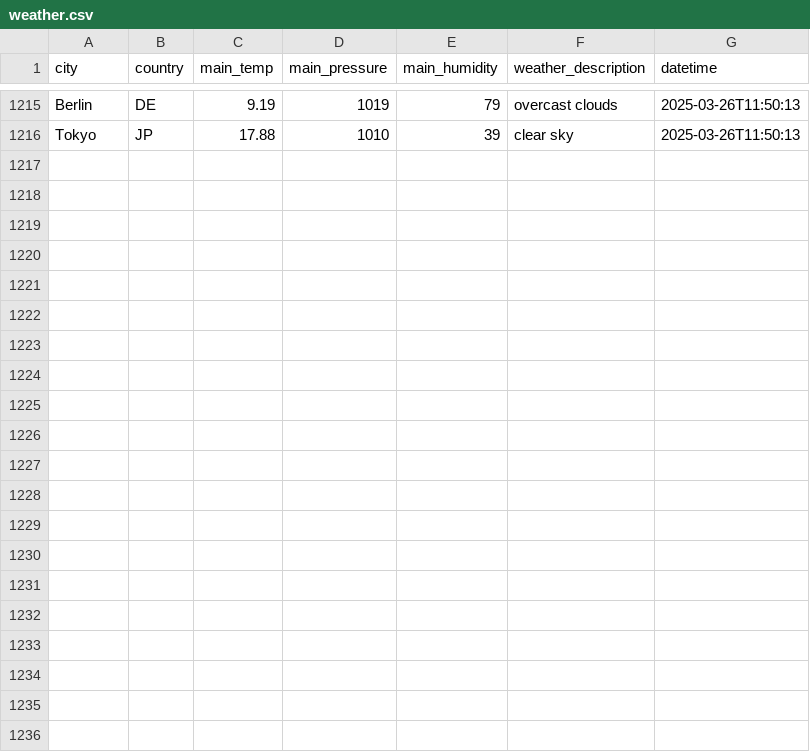
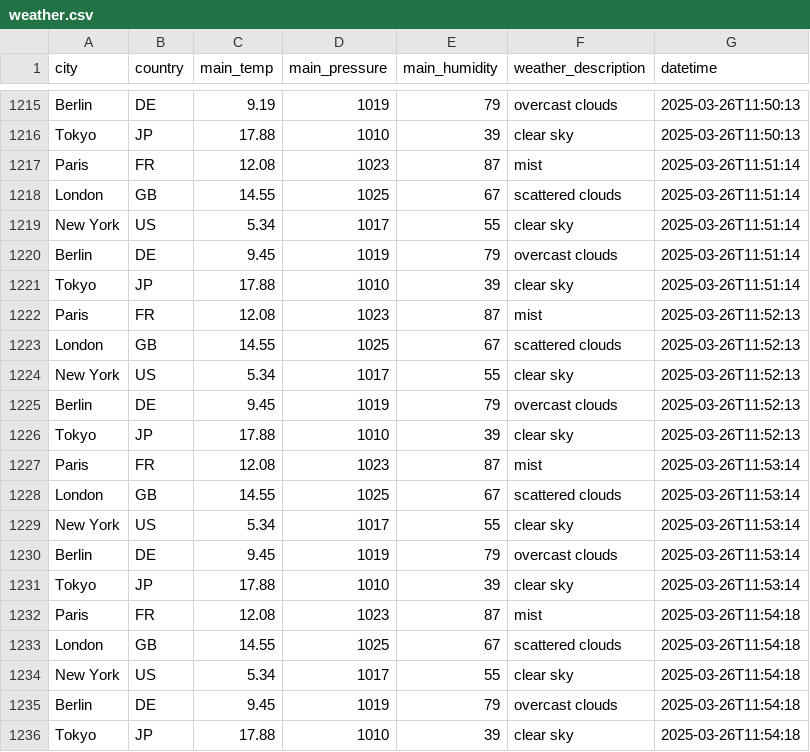
Before and after one commit to fbarulli/MLFlow, a CSV file: data_storage/raw/weather.csv, drawn as a sheet; only a part is shown, gaps mark what is left out.

```diff
--- a/data_storage/raw/weather.csv
+++ b/data_storage/raw/weather.csv
@@ -1216 +1216,21 @@ Berlin,DE,9.19,1019,79,overcast clouds,2025-03-26T11:50:13
 Tokyo,JP,17.88,1010,39,clear sky,2025-03-26T11:50:13
+Paris,FR,12.08,1023,87,mist,2025-03-26T11:51:14
+London,GB,14.55,1025,67,scattered clouds,2025-03-26T11:51:14
+New York,US,5.34,1017,55,clear sky,2025-03-26T11:51:14
+Berlin,DE,9.45,1019,79,overcast clouds,2025-03-26T11:51:14
+Tokyo,JP,17.88,1010,39,clear sky,2025-03-26T11:51:14
+Paris,FR,12.08,1023,87,mist,2025-03-26T11:52:13
+London,GB,14.55,1025,67,scattered clouds,2025-03-26T11:52:13
+New York,US,5.34,1017,55,clear sky,2025-03-26T11:52:13
+Berlin,DE,9.45,1019,79,overcast clouds,2025-03-26T11:52:13
+Tokyo,JP,17.88,1010,39,clear sky,2025-03-26T11:52:13
+Paris,FR,12.08,1023,87,mist,2025-03-26T11:53:14
+London,GB,14.55,1025,67,scattered clouds,2025-03-26T11:53:14
+New York,US,5.34,1017,55,clear sky,2025-03-26T11:53:14
+Berlin,DE,9.45,1019,79,overcast clouds,2025-03-26T11:53:14
+Tokyo,JP,17.88,1010,39,clear sky,2025-03-26T11:53:14
+Paris,FR,12.08,1023,87,mist,2025-03-26T11:54:18
+London,GB,14.55,1025,67,scattered clouds,2025-03-26T11:54:18
+New York,US,5.34,1017,55,clear sky,2025-03-26T11:54:18
+Berlin,DE,9.45,1019,79,overcast clouds,2025-03-26T11:54:18
+Tokyo,JP,17.88,1010,39,clear sky,2025-03-26T11:54:18
```
Also changed, not shown: 21 other files.
